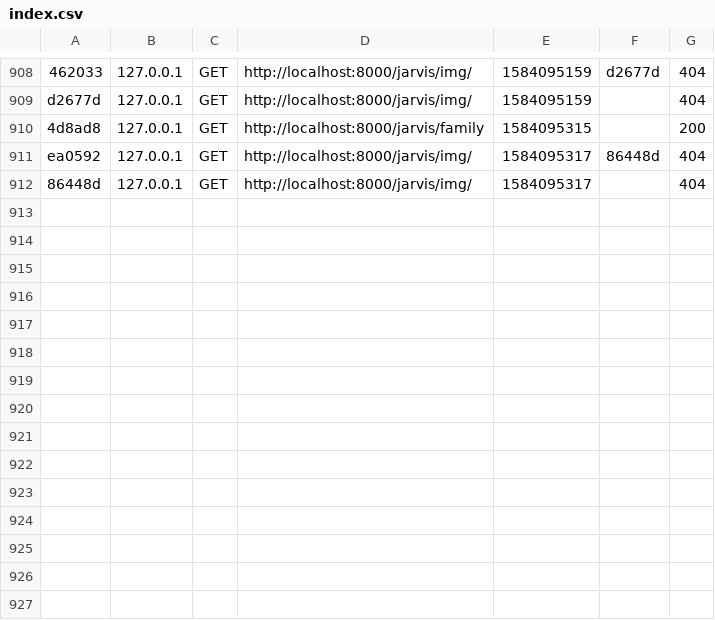
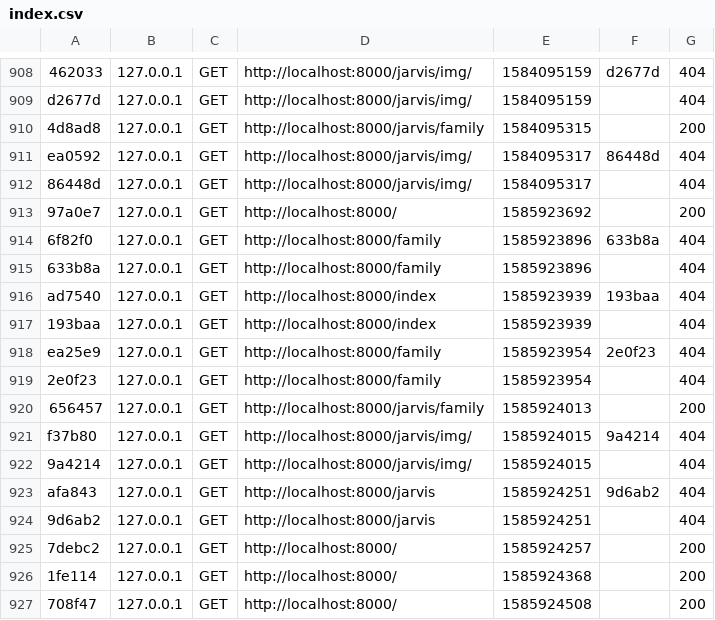
Before and after one commit to julienwatriquant/jarvis, a CSV file: var/cache/dev/profiler/index.csv, drawn as a sheet; only a part is shown, gaps mark what is left out.

```diff
--- a/var/cache/dev/profiler/index.csv
+++ b/var/cache/dev/profiler/index.csv
@@ -912 +912,16 @@ ea0592,127.0.0.1,GET,http://localhost:8000/jarvis/img/,1584095317,86448d,404
 86448d,127.0.0.1,GET,http://localhost:8000/jarvis/img/,1584095317,,404
+97a0e7,127.0.0.1,GET,http://localhost:8000/,1585923692,,200
+6f82f0,127.0.0.1,GET,http://localhost:8000/family,1585923896,633b8a,404
+633b8a,127.0.0.1,GET,http://localhost:8000/family,1585923896,,404
+ad7540,127.0.0.1,GET,http://localhost:8000/index,1585923939,193baa,404
+193baa,127.0.0.1,GET,http://localhost:8000/index,1585923939,,404
+ea25e9,127.0.0.1,GET,http://localhost:8000/family,1585923954,2e0f23,404
+2e0f23,127.0.0.1,GET,http://localhost:8000/family,1585923954,,404
+656457,127.0.0.1,GET,http://localhost:8000/jarvis/family,1585924013,,200
+f37b80,127.0.0.1,GET,http://localhost:8000/jarvis/img/,1585924015,9a4214,404
+9a4214,127.0.0.1,GET,http://localhost:8000/jarvis/img/,1585924015,,404
+afa843,127.0.0.1,GET,http://localhost:8000/jarvis,1585924251,9d6ab2,404
+9d6ab2,127.0.0.1,GET,http://localhost:8000/jarvis,1585924251,,404
+7debc2,127.0.0.1,GET,http://localhost:8000/,1585924257,,200
+1fe114,127.0.0.1,GET,http://localhost:8000/,1585924368,,200
+708f47,127.0.0.1,GET,http://localhost:8000/,1585924508,,200
```
Also changed, not shown: 21 other files.
